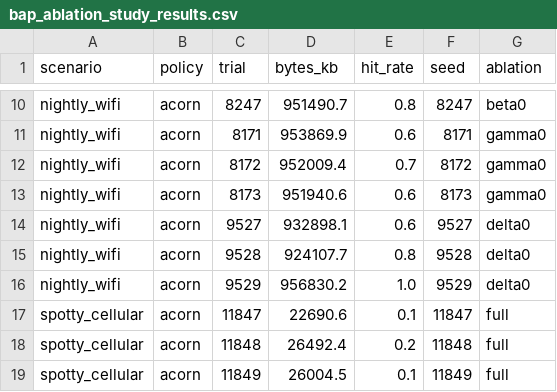
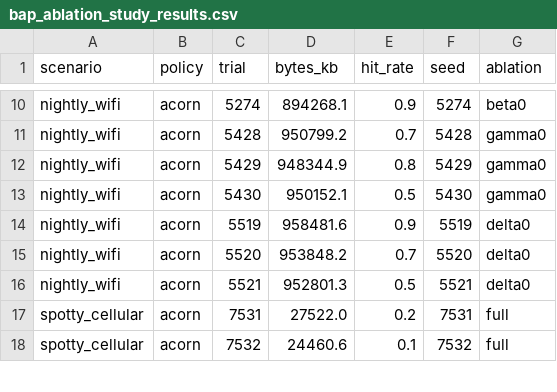
Before and after one commit to divineiloh/ACORN-Edu, a CSV file: results/data/bap_ablation_study_results.csv, drawn as a sheet; only a part is shown, gaps mark what is left out; removed rows and columns are numbered as before the commit, all else as after; the diff covers the shown part only; the diff names each change by its address in the sheet, - before the commit and + after, or states it on an @@ line.

```diff
--- a/results/data/bap_ablation_study_results.csv
+++ b/results/data/bap_ablation_study_results.csv
-C10 (trial): 8247
+C10 (trial): 5274
-D10 (bytes_kb): 951490.7
+D10 (bytes_kb): 894268.1
-E10 (hit_rate): 0.8
+E10 (hit_rate): 0.9
-F10 (seed): 8247
+F10 (seed): 5274
-row 11: nightly_wifi | acorn | 8171 | 953869.9 | 0.6 | 8171 | gamma0
-C11 (trial): 8172
+C11 (trial): 5428
-D11 (bytes_kb): 952009.4
+D11 (bytes_kb): 950799.2
-F11 (seed): 8172
+F11 (seed): 5428
-C12 (trial): 8173
+C12 (trial): 5429
-D12 (bytes_kb): 951940.6
+D12 (bytes_kb): 948344.9
-E12 (hit_rate): 0.6
+E12 (hit_rate): 0.8
-F12 (seed): 8173
+F12 (seed): 5429
+row 13: nightly_wifi | acorn | 5430 | 950152.1 | 0.5 | 5430 | gamma0
-C14 (trial): 9527
+C14 (trial): 5519
-D14 (bytes_kb): 932898.1
+D14 (bytes_kb): 958481.6
-E14 (hit_rate): 0.6
+E14 (hit_rate): 0.9
-F14 (seed): 9527
+F14 (seed): 5519
-C15 (trial): 9528
+C15 (trial): 5520
-D15 (bytes_kb): 924107.7
+D15 (bytes_kb): 953848.2
-E15 (hit_rate): 0.8
+E15 (hit_rate): 0.7
-F15 (seed): 9528
+F15 (seed): 5520
-C16 (trial): 9529
+C16 (trial): 5521
-D16 (bytes_kb): 956830.2
+D16 (bytes_kb): 952801.3
-E16 (hit_rate): 1.0
+E16 (hit_rate): 0.5
-F16 (seed): 9529
+F16 (seed): 5521
-row 17: spotty_cellular | acorn | 11847 | 22690.6 | 0.1 | 11847 | full
-C17 (trial): 11848
+C17 (trial): 7531
-D17 (bytes_kb): 26492.4
+D17 (bytes_kb): 27522.0
-F17 (seed): 11848
+F17 (seed): 7531
-C18 (trial): 11849
+C18 (trial): 7532
-D18 (bytes_kb): 26004.5
+D18 (bytes_kb): 24460.6
-F18 (seed): 11849
+F18 (seed): 7532
```
Also changed, not shown: 1 added row and 68 edited cells elsewhere in this file, results/ablation/ablation_summary_by_scenario.csv, results/data/bap_ablation_study_aggregates.csv, 14 other files.
